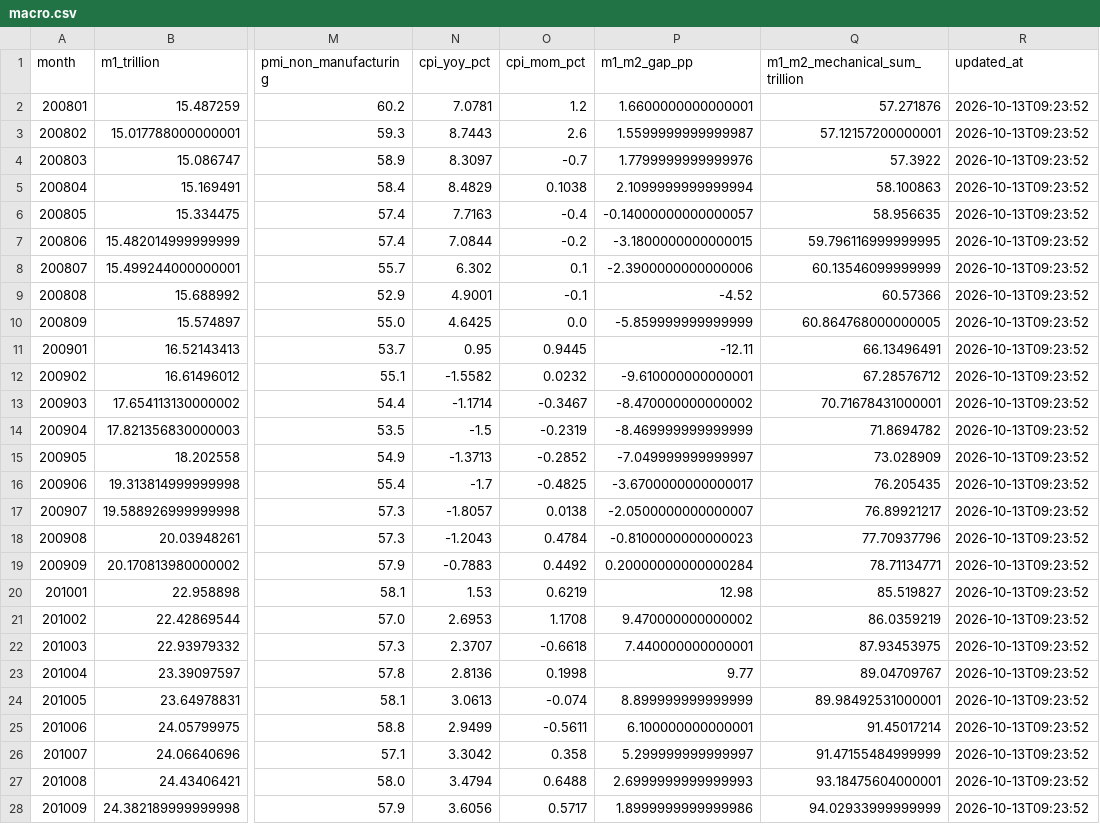
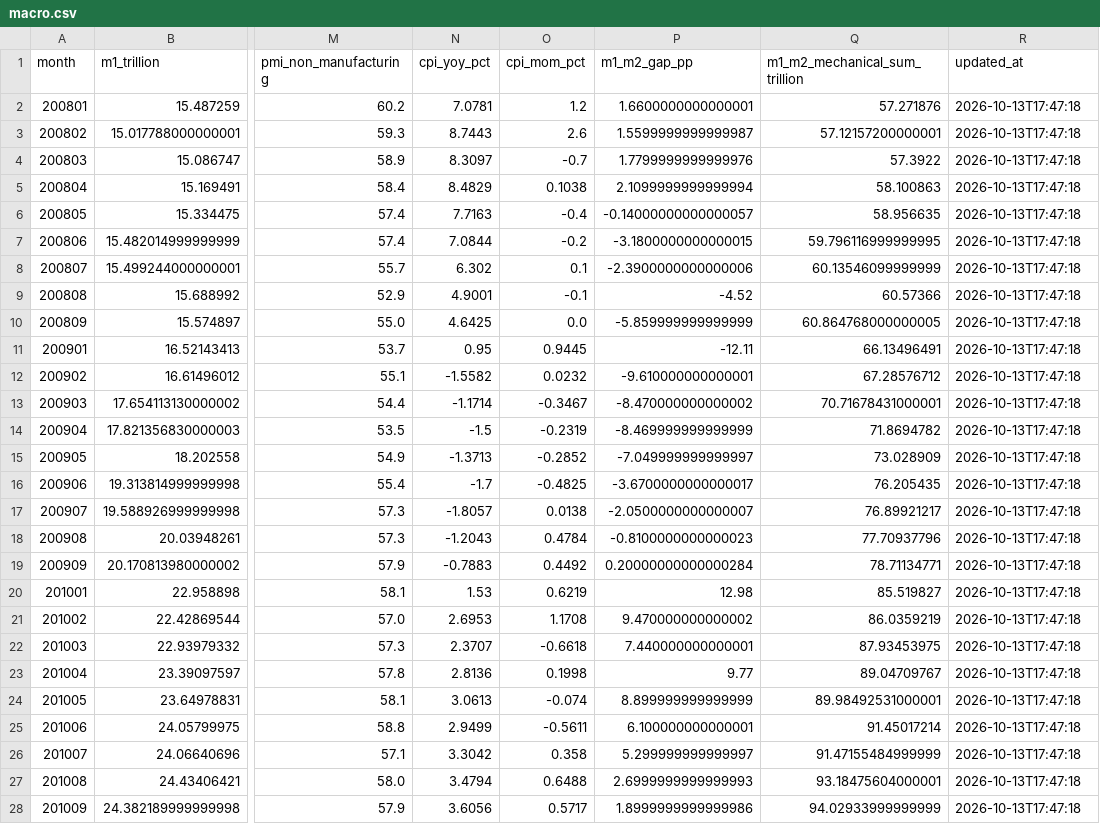
Before and after one commit to littlepeachh/macroscope-dashboard-v7, a CSV file: data/macro.csv, drawn as a sheet; only a part is shown, gaps mark what is left out; the diff covers the shown part only; the diff names each change by its address in the sheet, - before the commit and + after, or states it on an @@ line.

```diff
--- a/data/macro.csv
+++ b/data/macro.csv
-R2:R28 (updated_at): 2026-10-13T09:23:52
+R2:R28 (updated_at): 2026-10-13T17:47:18
```
Also changed, not shown: 144 edited cells elsewhere in this file, data/fund_subscription.csv, 2 other files.
